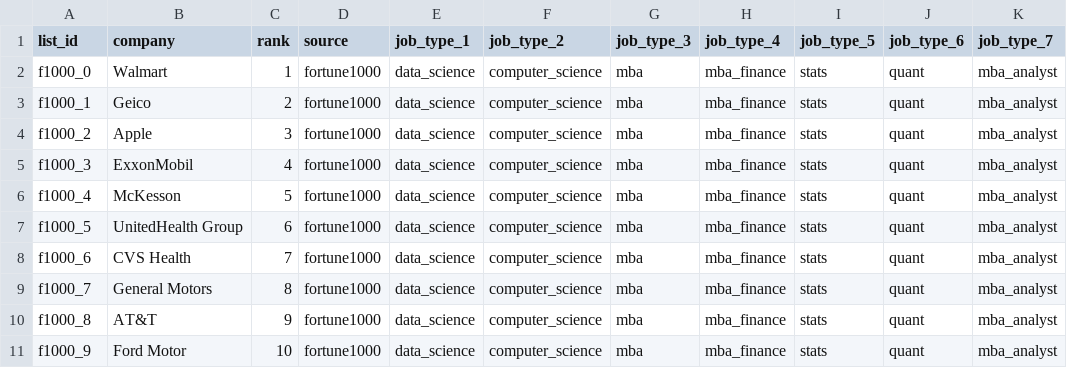
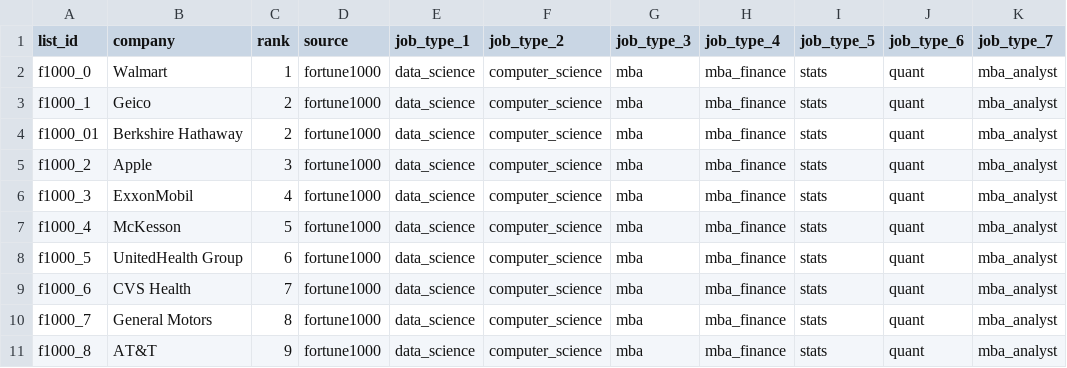
Before and after one commit to jmausolf/office_politics, a CSV file: get_jobs/master_companies.csv, drawn as a sheet; only a part is shown; the shorter side is filled out with more unchanged rows; the diff names each change by its address in the sheet, - before the commit and + after, or states it on an @@ line.

```diff
--- a/get_jobs/master_companies.csv
+++ b/get_jobs/master_companies.csv
+row 4: f1000_01 | Berkshire Hathaway | 2 | fortune1000 | data_science | computer_science | mba | mba_finance | stats | quant | mba_analyst
```
Also changed, not shown: keys/cleaned_employers_key.csv, keys/employers_key.csv, 4 other files.
